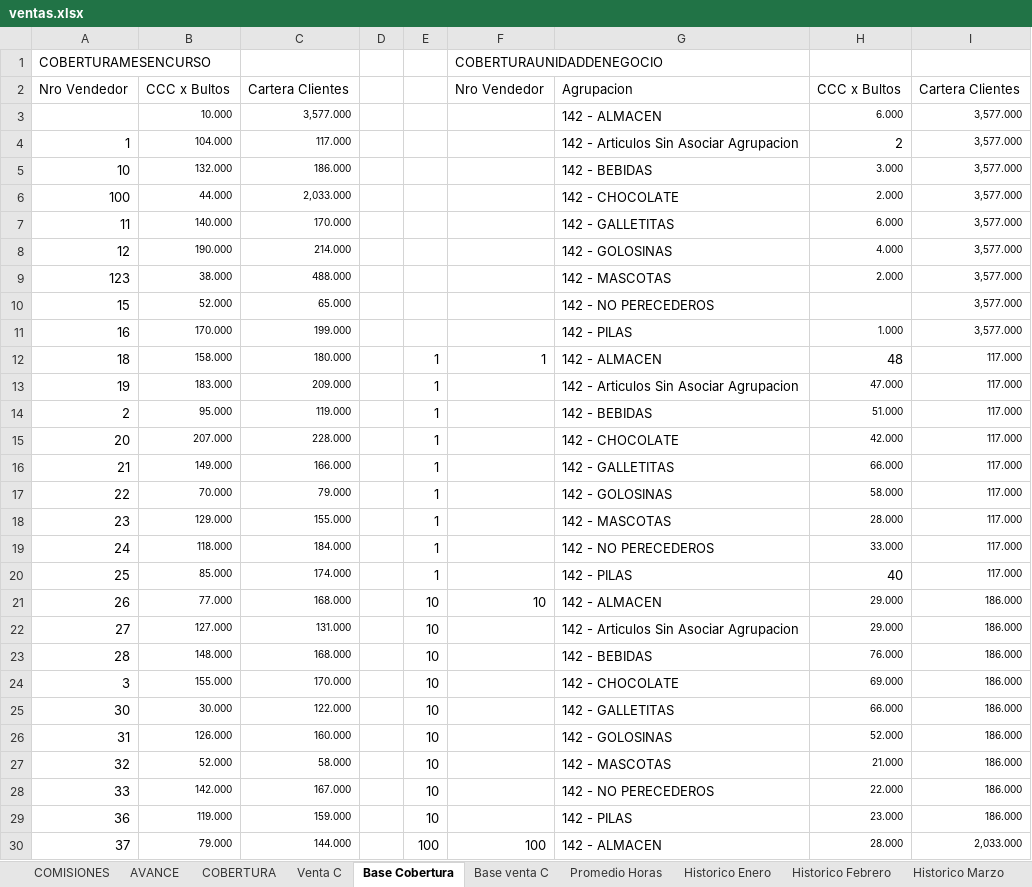
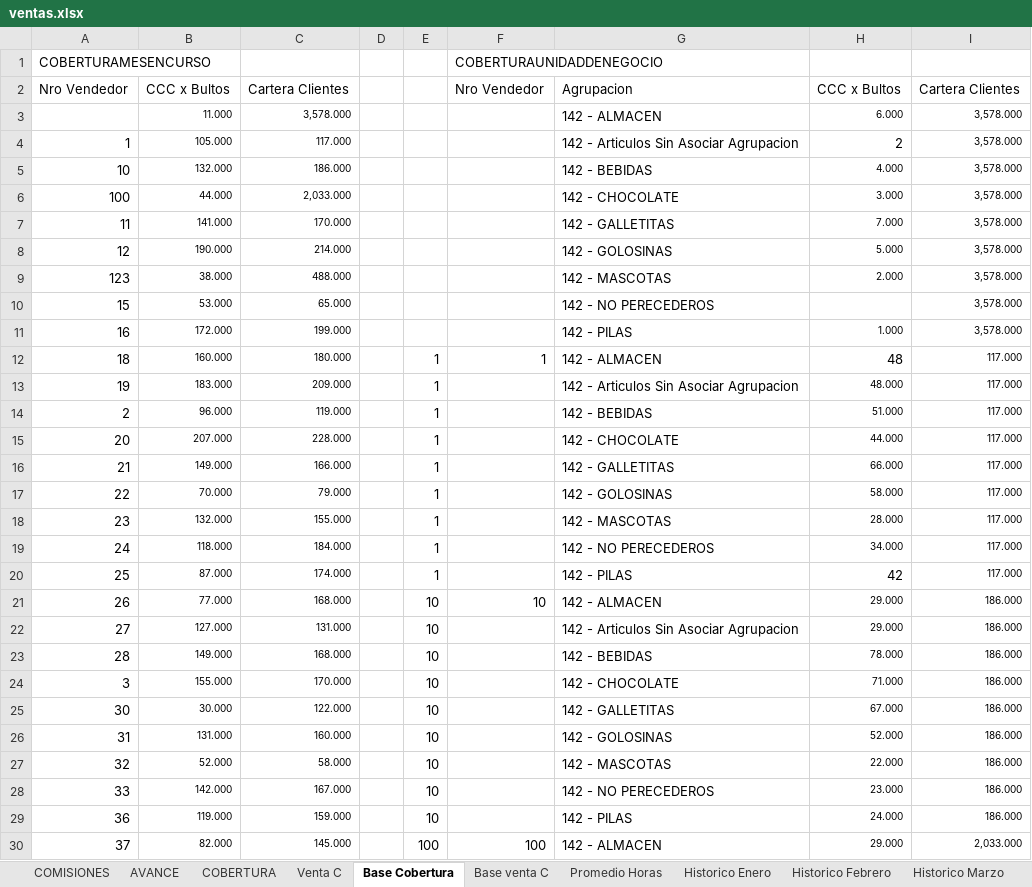
Before and after one commit to cesartrix/Avanve-ventas, an Excel workbook: data/ventas.xlsx, sheet Base Cobertura, drawn as a sheet; only a part is shown; values as stored, in another font and other column widths than the file's, no borders; removed rows and columns are numbered as before the commit, all else as after; the diff covers the shown part only; the diff names each change by its address in the sheet, - before the commit and + after, or states it on an @@ line.

```diff
--- a/data/ventas.xlsx (sheet Base Cobertura)
+++ b/data/ventas.xlsx (sheet Base Cobertura)
-row 3:  | 10.000 | 3,577.000 |  |  |  | 142 - ALMACEN | 6.000 | 3,577.000
+row 3:  | 11.000 | 3,578.000 |  |  |  | 142 - ALMACEN | 6.000 | 3,578.000
-B4: 104.000
+B4: 105.000
-I4:I11: 3,577.000
+I4:I11: 3,578.000
-H5: 3.000
+H5: 4.000
-H6: 2.000
+H6: 3.000
-B7: 140.000
+B7: 141.000
-H7: 6.000
+H7: 7.000
-H8: 4.000
+H8: 5.000
-B10: 52.000
+B10: 53.000
-B11: 170.000
+B11: 172.000
-B12: 158.000
+B12: 160.000
-H13: 47.000
+H13: 48.000
-B14: 95.000
+B14: 96.000
-H15: 42.000
+H15: 44.000
-B18: 129.000
+B18: 132.000
-H19: 33.000
+H19: 34.000
-B20: 85.000
+B20: 87.000
-H20: 40
+H20: 42
-B23: 148.000
+B23: 149.000
-H23: 76.000
+H23: 78.000
-H24: 69.000
+H24: 71.000
-H25: 66.000
+H25: 67.000
-B26: 126.000
+B26: 131.000
-H27: 21.000
+H27: 22.000
-H28: 22.000
+H28: 23.000
-H29: 23.000
+H29: 24.000
-B30: 79.000
+B30: 82.000
-C30: 144.000
+C30: 145.000
-H30: 28.000
+H30: 29.000
```
Also changed, not shown: 221 edited cells elsewhere in this sheet, sheet AVANCE, sheet COMISIONES, sheet COBERTURA, sheet Promedio Horas, hidden cells.
